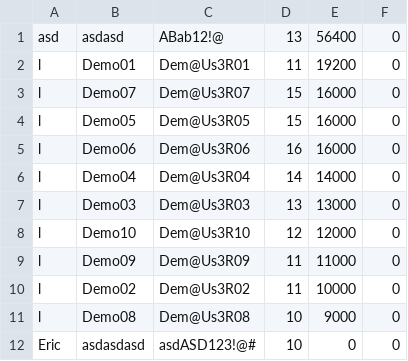
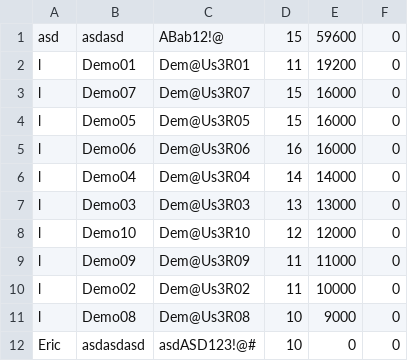
Before and after one commit to olaforest/Bomberman, a CSV file: Bomberman.csv, drawn as a sheet.

```diff
--- a/Bomberman.csv
+++ b/Bomberman.csv
@@ -1,2 +1,2 @@
-"asd","asdasd","ABab12!@","13","56400","0"
+"asd","asdasd","ABab12!@","15","59600","0"
 "l","Demo01","Dem@Us3R01","11","19200","0"
```
Also changed, not shown: 1 other file.
